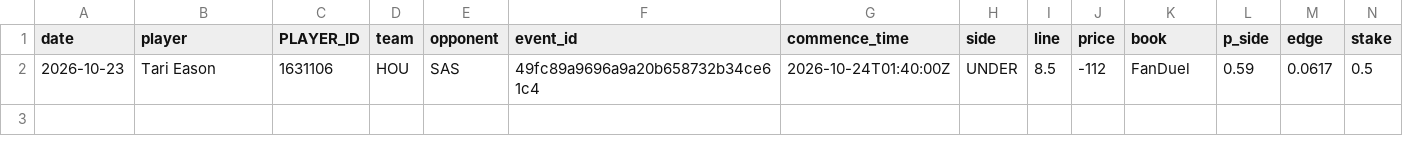
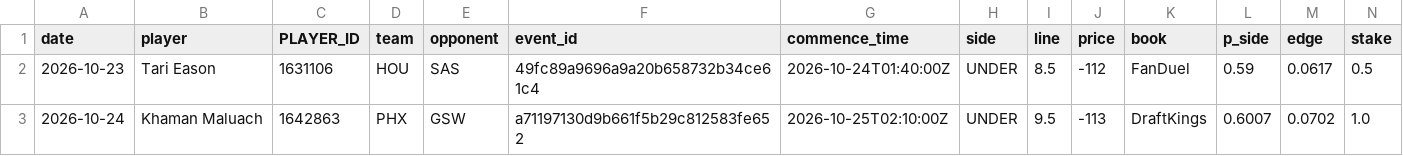
Before and after one commit to abeilke2002/belch-bets, a CSV file: odds_model/data/bet_log.csv, drawn as a sheet; only a part is shown; rows hold the shown columns only; the diff names each change by its address in the sheet, - before the commit and + after, or states it on an @@ line.

```diff
--- a/odds_model/data/bet_log.csv
+++ b/odds_model/data/bet_log.csv
+row 3: 2026-10-24 | Khaman Maluach | 1642863 | PHX | GSW | a71197130d9b661f5b29c812583fe652 | 2026-10-25T02:10:00Z | UNDER | 9.5 | -113 | DraftKings | 0.6007 | 0.0702 | 1.0
```
Also changed, not shown: 17 other files.
